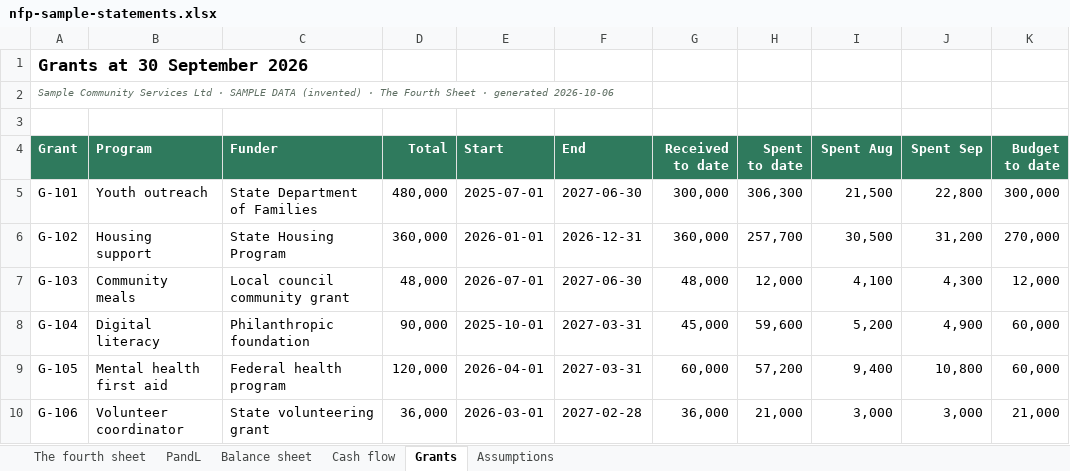
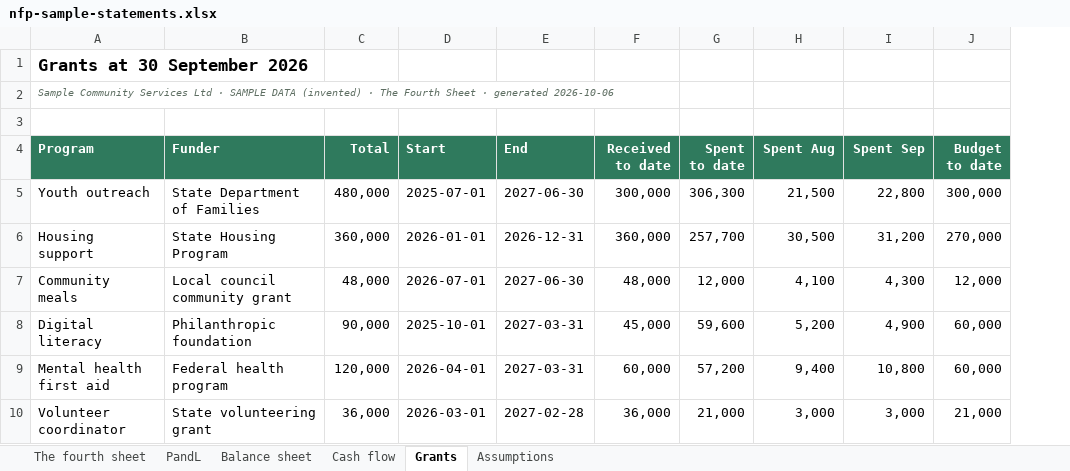
Before and after one commit to nnbooth/3sheets, an Excel workbook: media/exports/nfp-sample-statements.xlsx, sheet Grants, drawn as a sheet; only a part is shown; values as stored, in another font and other column widths than the file's, no borders; removed rows and columns are numbered as before the commit, all else as after; the diff names each change by its address in the sheet, - before the commit and + after, or states it on an @@ line.

```diff
--- a/media/exports/nfp-sample-statements.xlsx (sheet Grants)
+++ b/media/exports/nfp-sample-statements.xlsx (sheet Grants)
-column A (Grant), rows 1-2: Grants at 30 September 2026 | Sample Community Services Ltd · SAMPLE DATA (invented) · The Fourth Sheet · generated 2026-10-06; rows 5-10: G-101 | G-102 | G-103 | G-104 | G-105 | G-106
-A1 (Program): (empty)
+A1 (Program): Grants at 30 September 2026
-A2 (Program): (empty)
+A2 (Program): Sample Community Services Ltd · SAMPLE DATA (invented) · The Fourth Sheet · generated 2026-10-06
```
Also changed, not shown: sheet The fourth sheet, sheet Assumptions, sheet PandL, media/exports/deliveries-sample.xlsx, media/exports/services-sample-statements.xlsx, 28 other files.
